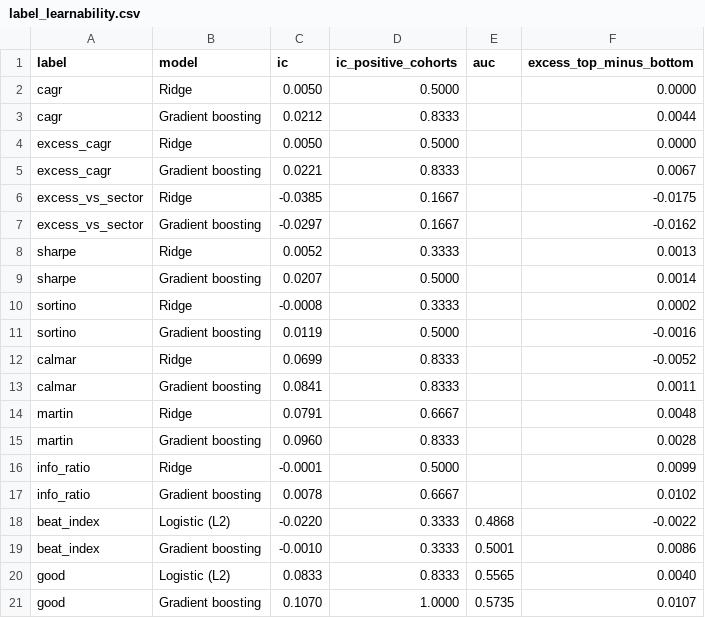
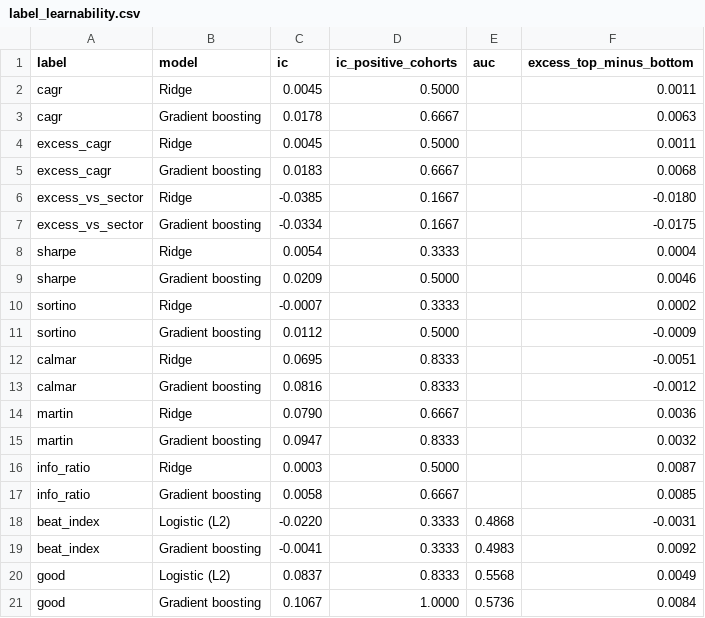
Before and after one commit to khalilvandian/Stock-analysis, a CSV file: data/predict/results/label_learnability.csv, drawn as a sheet.

```diff
--- a/data/predict/results/label_learnability.csv
+++ b/data/predict/results/label_learnability.csv
@@ -1,21 +1,21 @@
 label,model,ic,ic_positive_cohorts,auc,excess_top_minus_bottom
-cagr,Ridge,0.0050,0.5000,,0.0000
-cagr,Gradient boosting,0.0212,0.8333,,0.0044
-excess_cagr,Ridge,0.0050,0.5000,,0.0000
-excess_cagr,Gradient boosting,0.0221,0.8333,,0.0067
-excess_vs_sector,Ridge,-0.0385,0.1667,,-0.0175
-excess_vs_sector,Gradient boosting,-0.0297,0.1667,,-0.0162
-sharpe,Ridge,0.0052,0.3333,,0.0013
-sharpe,Gradient boosting,0.0207,0.5000,,0.0014
-sortino,Ridge,-0.0008,0.3333,,0.0002
-sortino,Gradient boosting,0.0119,0.5000,,-0.0016
-calmar,Ridge,0.0699,0.8333,,-0.0052
-calmar,Gradient boosting,0.0841,0.8333,,0.0011
-martin,Ridge,0.0791,0.6667,,0.0048
-martin,Gradient boosting,0.0960,0.8333,,0.0028
-info_ratio,Ridge,-0.0001,0.5000,,0.0099
-info_ratio,Gradient boosting,0.0078,0.6667,,0.0102
-beat_index,Logistic (L2),-0.0220,0.3333,0.4868,-0.0022
-beat_index,Gradient boosting,-0.0010,0.3333,0.5001,0.0086
-good,Logistic (L2),0.0833,0.8333,0.5565,0.0040
-good,Gradient boosting,0.1070,1.0000,0.5735,0.0107
+cagr,Ridge,0.0045,0.5000,,0.0011
+cagr,Gradient boosting,0.0178,0.6667,,0.0063
+excess_cagr,Ridge,0.0045,0.5000,,0.0011
+excess_cagr,Gradient boosting,0.0183,0.6667,,0.0068
+excess_vs_sector,Ridge,-0.0385,0.1667,,-0.0180
+excess_vs_sector,Gradient boosting,-0.0334,0.1667,,-0.0175
+sharpe,Ridge,0.0054,0.3333,,0.0004
+sharpe,Gradient boosting,0.0209,0.5000,,0.0046
+sortino,Ridge,-0.0007,0.3333,,0.0002
+sortino,Gradient boosting,0.0112,0.5000,,-0.0009
+calmar,Ridge,0.0695,0.8333,,-0.0051
+calmar,Gradient boosting,0.0816,0.8333,,-0.0012
+martin,Ridge,0.0790,0.6667,,0.0036
+martin,Gradient boosting,0.0947,0.8333,,0.0032
+info_ratio,Ridge,0.0003,0.5000,,0.0087
+info_ratio,Gradient boosting,0.0058,0.6667,,0.0085
+beat_index,Logistic (L2),-0.0220,0.3333,0.4868,-0.0031
+beat_index,Gradient boosting,-0.0041,0.3333,0.4983,0.0092
+good,Logistic (L2),0.0837,0.8333,0.5568,0.0049
+good,Gradient boosting,0.1067,1.0000,0.5736,0.0084
```
Also changed, not shown: 20 other files.
